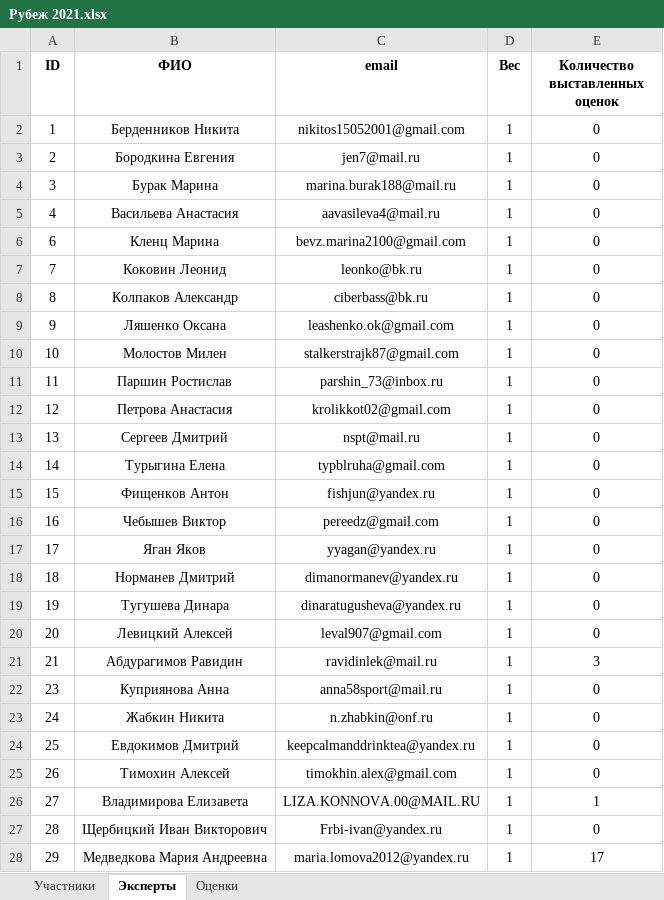
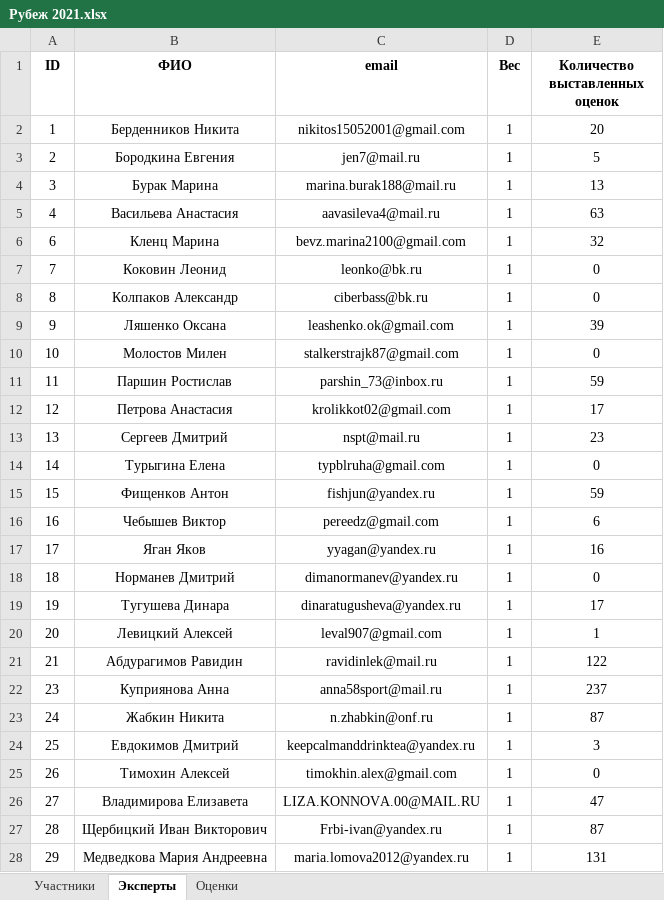
Before and after one commit to Losharik17/Assessment_2.0, an Excel workbook: Рубеж 2021.xlsx, sheet Эксперты, drawn as a sheet; only a part is shown; values as stored, in another font and other column widths than the file's, no borders; the diff covers the shown part only; the diff names each change by its address in the sheet, - before the commit and + after, or states it on an @@ line.

```diff
--- a/Рубеж 2021.xlsx (sheet Эксперты)
+++ b/Рубеж 2021.xlsx (sheet Эксперты)
-E2 (Количество выставленных оценок): 0
+E2 (Количество выставленных оценок): 20
-E3 (Количество выставленных оценок): 0
+E3 (Количество выставленных оценок): 5
-E4 (Количество выставленных оценок): 0
+E4 (Количество выставленных оценок): 13
-E5 (Количество выставленных оценок): 0
+E5 (Количество выставленных оценок): 63
-E6 (Количество выставленных оценок): 0
+E6 (Количество выставленных оценок): 32
-E9 (Количество выставленных оценок): 0
+E9 (Количество выставленных оценок): 39
-E11 (Количество выставленных оценок): 0
+E11 (Количество выставленных оценок): 59
-E12 (Количество выставленных оценок): 0
+E12 (Количество выставленных оценок): 17
-E13 (Количество выставленных оценок): 0
+E13 (Количество выставленных оценок): 23
-E15 (Количество выставленных оценок): 0
+E15 (Количество выставленных оценок): 59
-E16 (Количество выставленных оценок): 0
+E16 (Количество выставленных оценок): 6
-E17 (Количество выставленных оценок): 0
+E17 (Количество выставленных оценок): 16
-E19 (Количество выставленных оценок): 0
+E19 (Количество выставленных оценок): 17
-E20 (Количество выставленных оценок): 0
+E20 (Количество выставленных оценок): 1
-E21 (Количество выставленных оценок): 3
+E21 (Количество выставленных оценок): 122
-E22 (Количество выставленных оценок): 0
+E22 (Количество выставленных оценок): 237
-E23 (Количество выставленных оценок): 0
+E23 (Количество выставленных оценок): 87
-E24 (Количество выставленных оценок): 0
+E24 (Количество выставленных оценок): 3
-E26 (Количество выставленных оценок): 1
+E26 (Количество выставленных оценок): 47
-E27 (Количество выставленных оценок): 0
+E27 (Количество выставленных оценок): 87
-E28 (Количество выставленных оценок): 17
+E28 (Количество выставленных оценок): 131
```
Also changed, not shown: 4 edited cells elsewhere in this sheet, sheet Оценки, sheet Участники, 9 other files.
